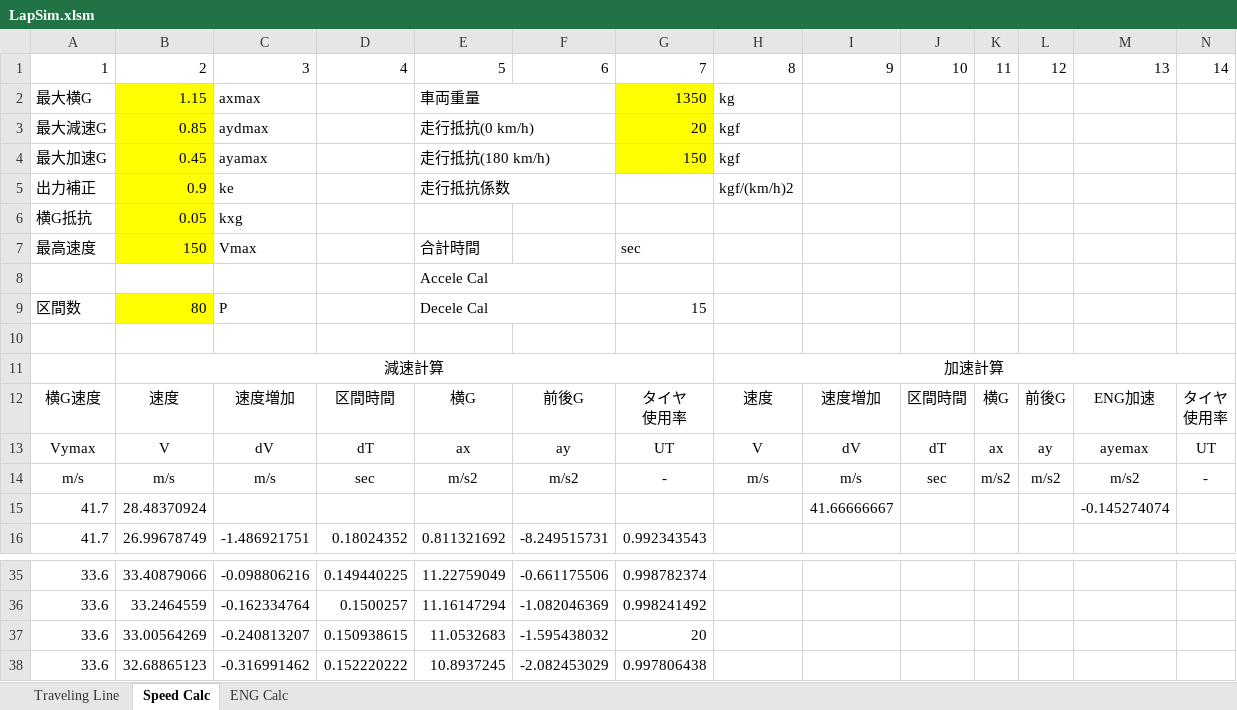
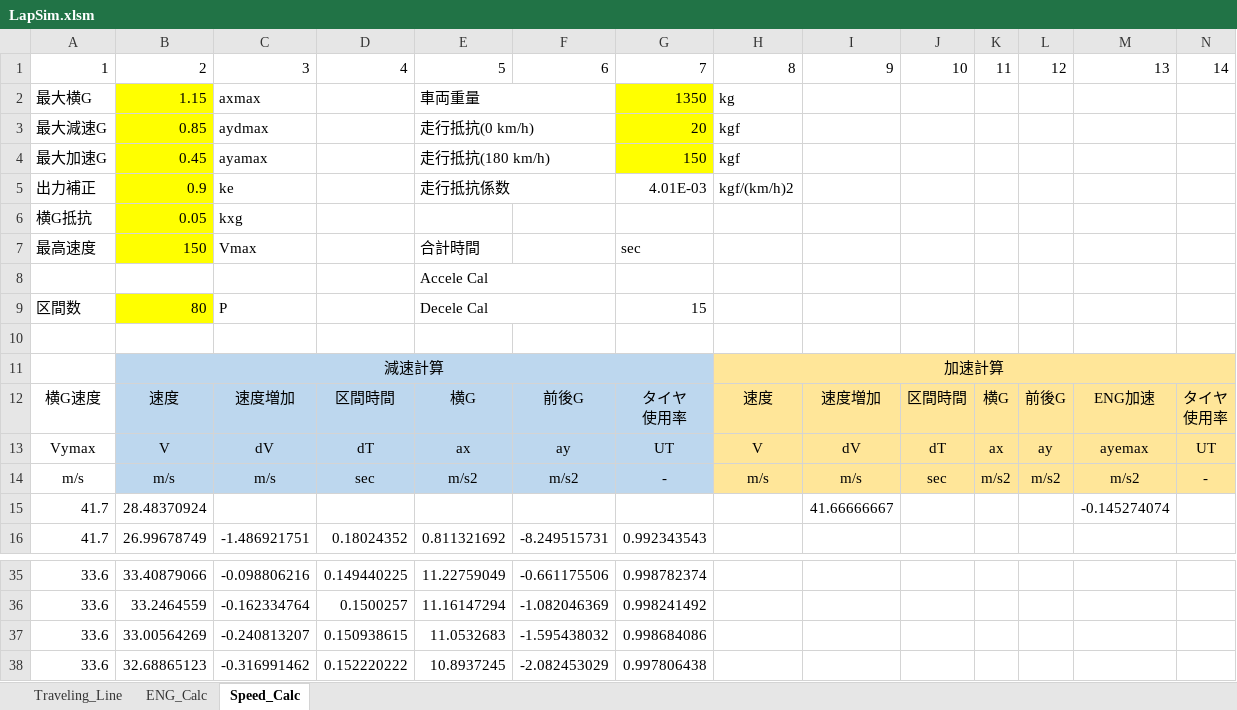
Before and after one commit to calm0815/LapTimeSim, an Excel workbook: LapSim.xlsm, sheet Speed_Calc, drawn as a sheet; only a part is shown, gaps mark what is left out; values as stored, in another font and other column widths than the file's, no borders; the diff covers the shown part only; the diff names each change by its address in the sheet, - before the commit and + after, or states it on an @@ line.

```diff
--- a/LapSim.xlsm (sheet Speed_Calc)
+++ b/LapSim.xlsm (sheet Speed_Calc)
-sheet tab: Traveling Line
+sheet tab: Traveling_Line
-sheet tab: Speed Calc
+sheet tab: Speed_Calc
-sheet tab: ENG Calc
+sheet tab: ENG_Calc
@@ sheet tab order changed: Traveling_Line | ENG_Calc | Speed_Calc @@
-G5: (empty)
+G5: 4.01E-03
-B11:G14 fill: none
+B11:G14 fill: #BDD7EE
-H11:N14 fill: none
+H11:N14 fill: #FFE699
-G37: 20
+G37: 0.998684086
```
Also changed, not shown: cell formats elsewhere in this sheet, sheet ENG_Calc, formulas that keep their value, charts or pictures.
